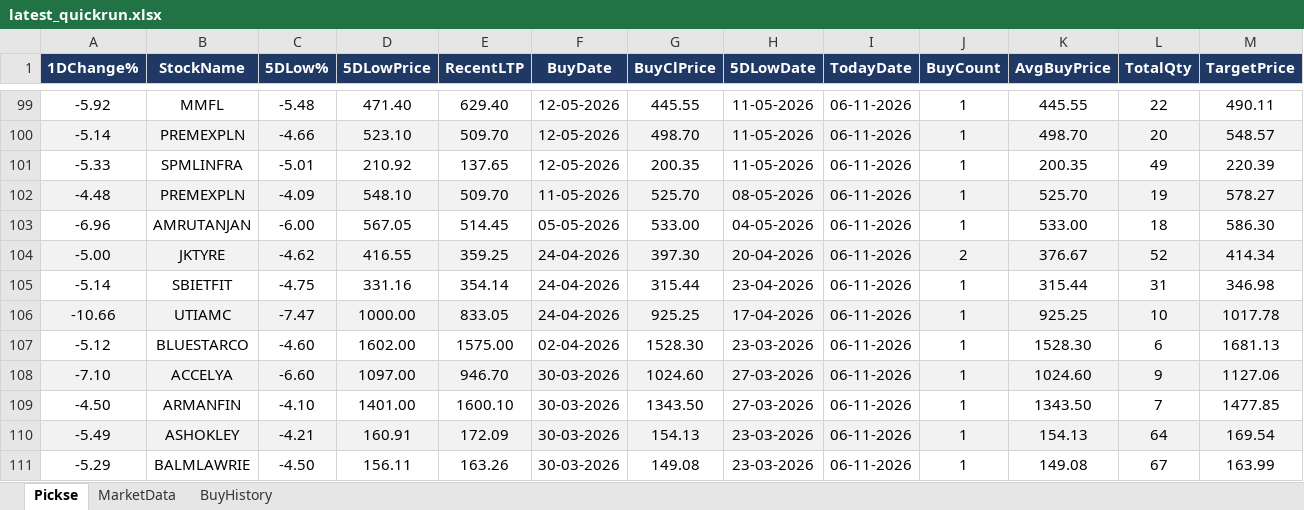
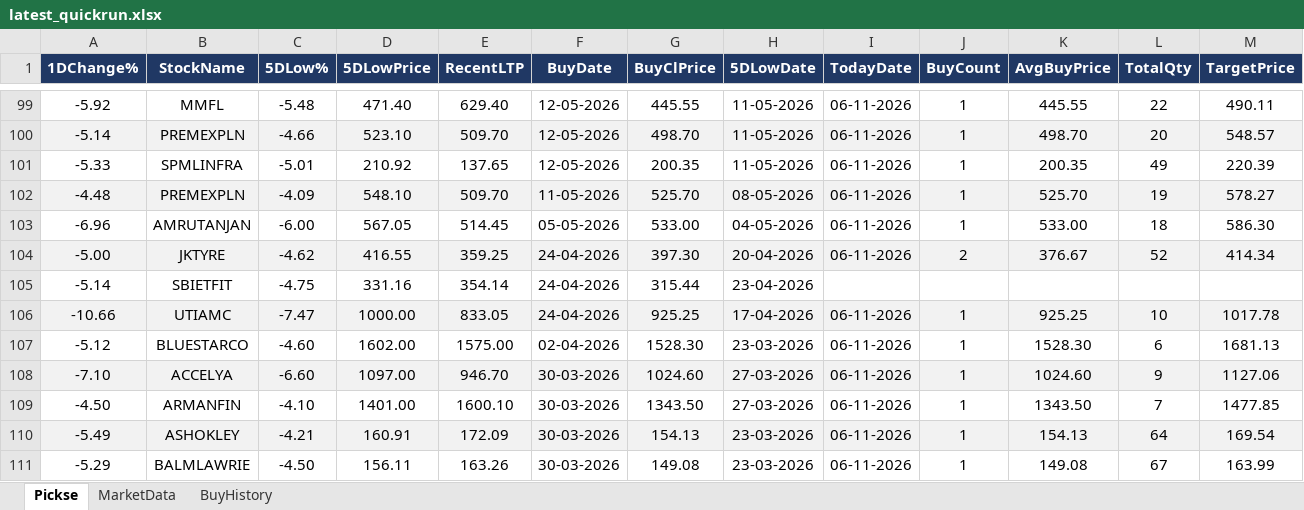
Before and after one commit to spurandhar0/nse-btst-dashboard, an Excel workbook: latest_quickrun.xlsx, sheet Pickse, drawn as a sheet; only a part is shown, gaps mark what is left out; values as stored, in another font and other column widths than the file's, no borders; removed rows and columns are numbered as before the commit, all else as after; rows hold the shown columns only; the diff names each change by its address in the sheet, - before the commit and + after, or states it on an @@ line.

```diff
--- a/latest_quickrun.xlsx (sheet Pickse)
+++ b/latest_quickrun.xlsx (sheet Pickse)
-row 105: -5.14 | SBIETFIT | -4.75 | 331.16 | 354.14 | 24-04-2026 | 315.44 | 23-04-2026 | 06-11-2026 | 1 | 315.44 | 31 | 346.98
+row 105: -5.14 | SBIETFIT | -4.75 | 331.16 | 354.14 | 24-04-2026 | 315.44 | 23-04-2026
```
Also changed, not shown: sheet BuyHistory, 2 other files.
